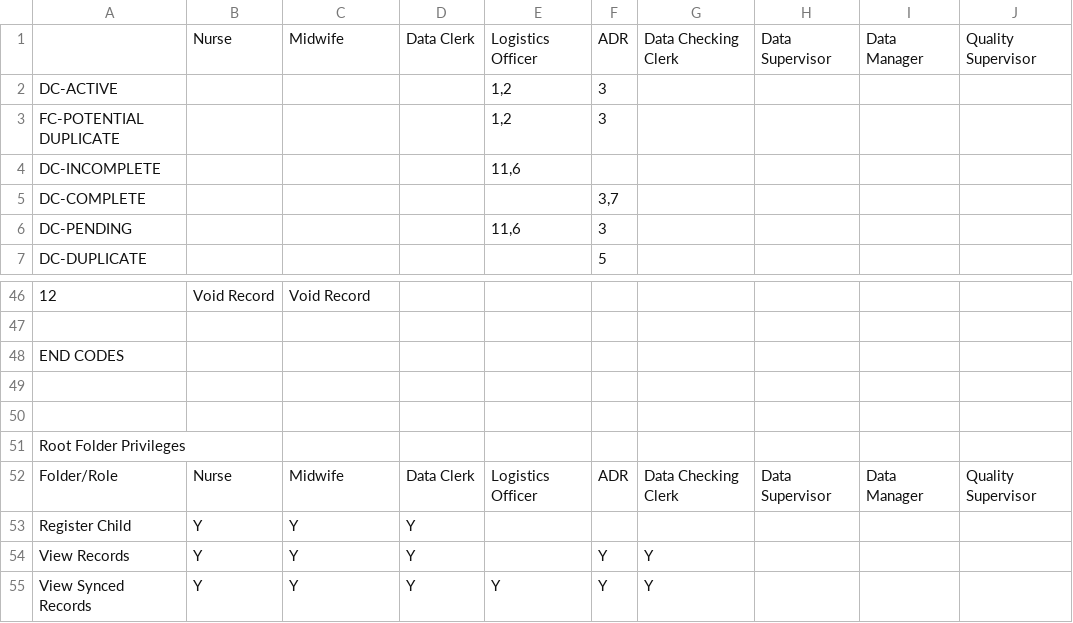
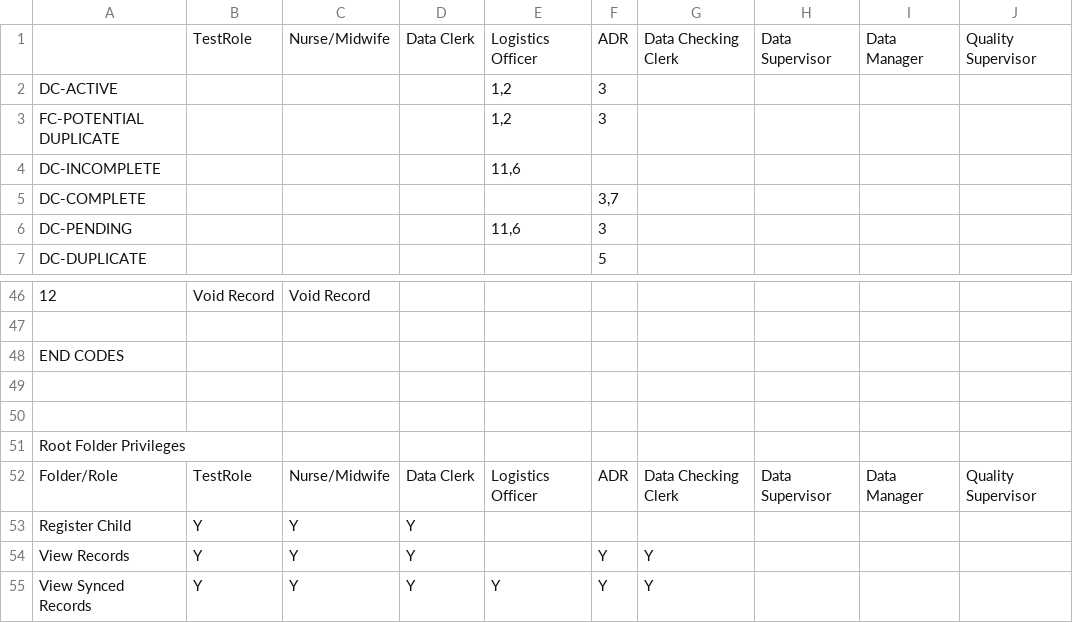
Before and after one commit to HISMalawi/ebrs-touch, a CSV file: app/assets/data/action_matrix.csv, drawn as a sheet; only a part is shown, gaps mark what is left out; the diff names each change by its address in the sheet, - before the commit and + after, or states it on an @@ line.

Commit message:
Updating user Password validation Updated Nurse and Midwife role to Nurse/Midwife

```diff
--- a/app/assets/data/action_matrix.csv
+++ b/app/assets/data/action_matrix.csv
-B1: Nurse
+B1: TestRole
-C1: Midwife
+C1: Nurse/Midwife
-B52: Nurse
+B52: TestRole
-C52: Midwife
+C52: Nurse/Midwife
```
Also changed, not shown: 4 other files.
